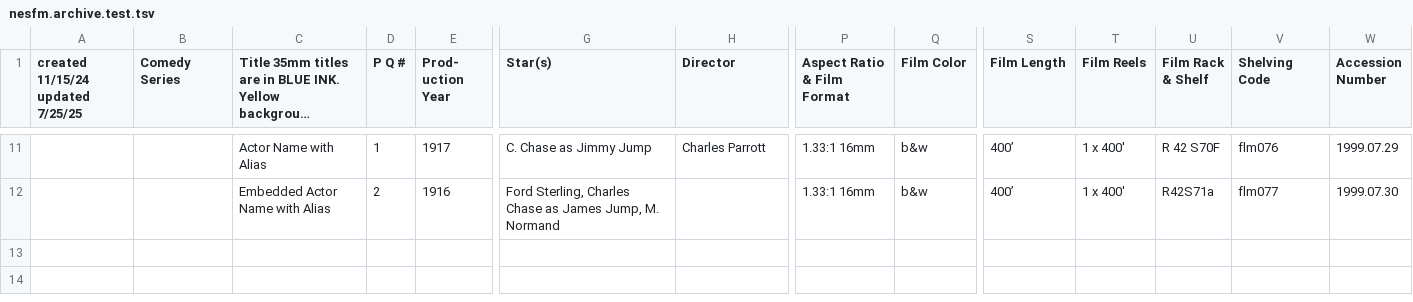
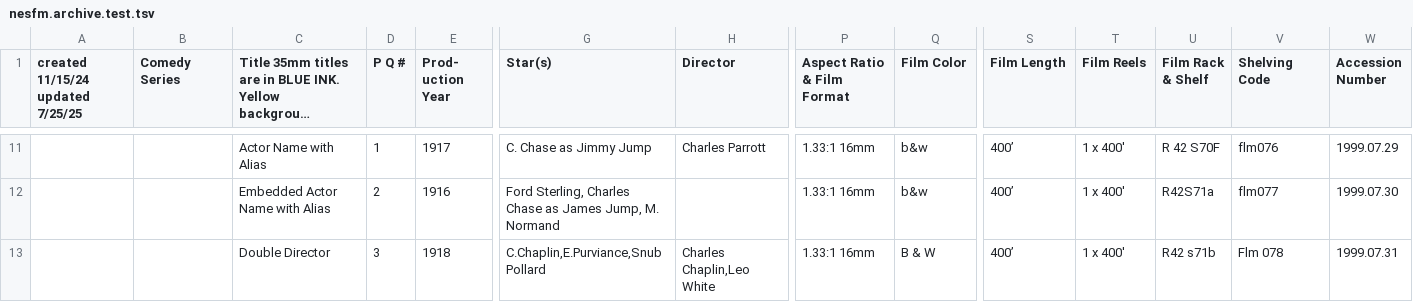
Before and after one commit to 14mission/nesfmcataloging, a TSV file: nesfm.archive.test.tsv, drawn as a sheet; only a part is shown, gaps mark what is left out; long unchanged cells end in …; rows hold the shown columns only; the diff names each change by its address in the sheet, - before the commit and + after, or states it on an @@ line.

```diff
--- a/nesfm.archive.test.tsv
+++ b/nesfm.archive.test.tsv
+row 13:  |  | Double Director | 3 | 1918 | C.Chaplin,E.Purviance,Snub Pollard | Charles Chaplin,Leo White | 1.33:1 16mm | B & W | 400’ | 1 x 400' | R42 s71b | Flm 078 | 1999.07.31
```
Also changed, not shown: nesfm.archive.test.4cit.expected.csv, 1 other file.
